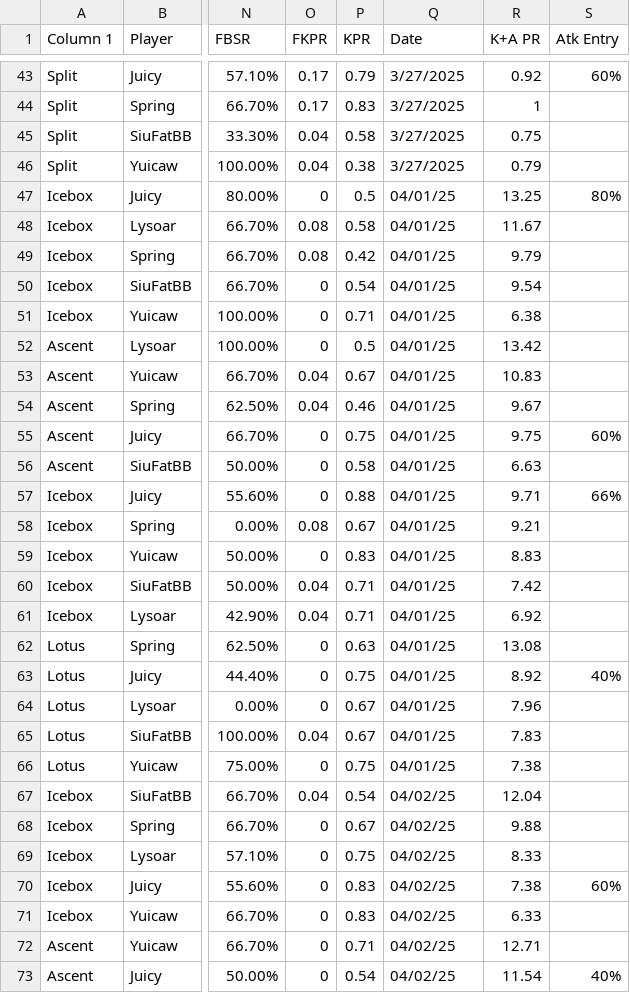
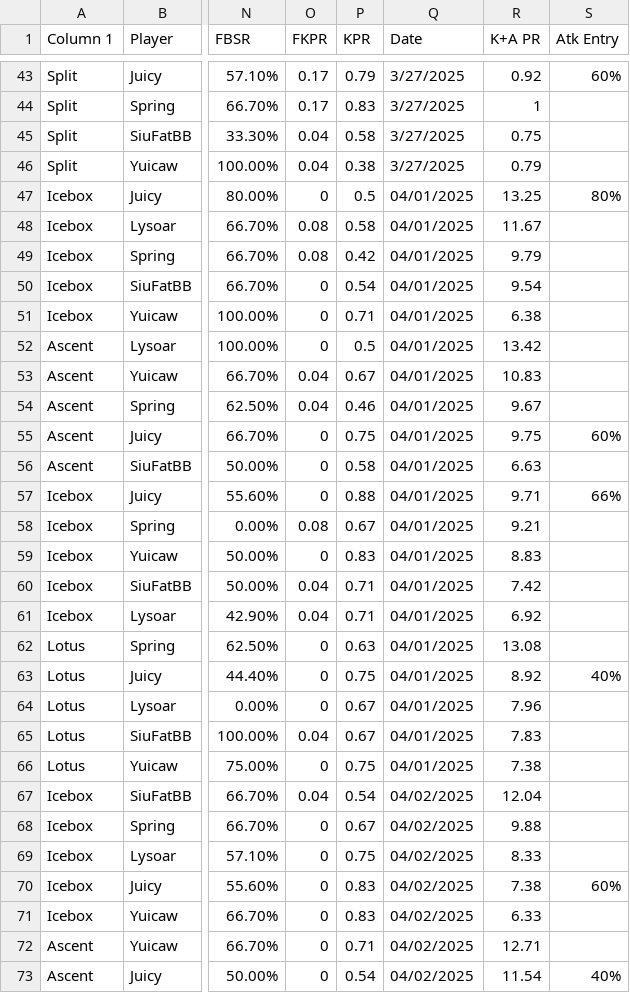
Before and after one commit to OTSEndPoem/valorant-comp-dashboard, a CSV file: form.csv, drawn as a sheet; only a part is shown, gaps mark what is left out; the diff covers the shown part only; the diff names each change by its address in the sheet, - before the commit and + after, or states it on an @@ line.

Commit message:
added player stats

```diff
--- a/form.csv
+++ b/form.csv
-Q47:Q66 (Date): 04/01/25
+Q47:Q66 (Date): 04/01/2025
-Q67:Q73 (Date): 04/02/25
+Q67:Q73 (Date): 04/02/2025
```
Also changed, not shown: 18 edited cells elsewhere in this file, 1 other file.
